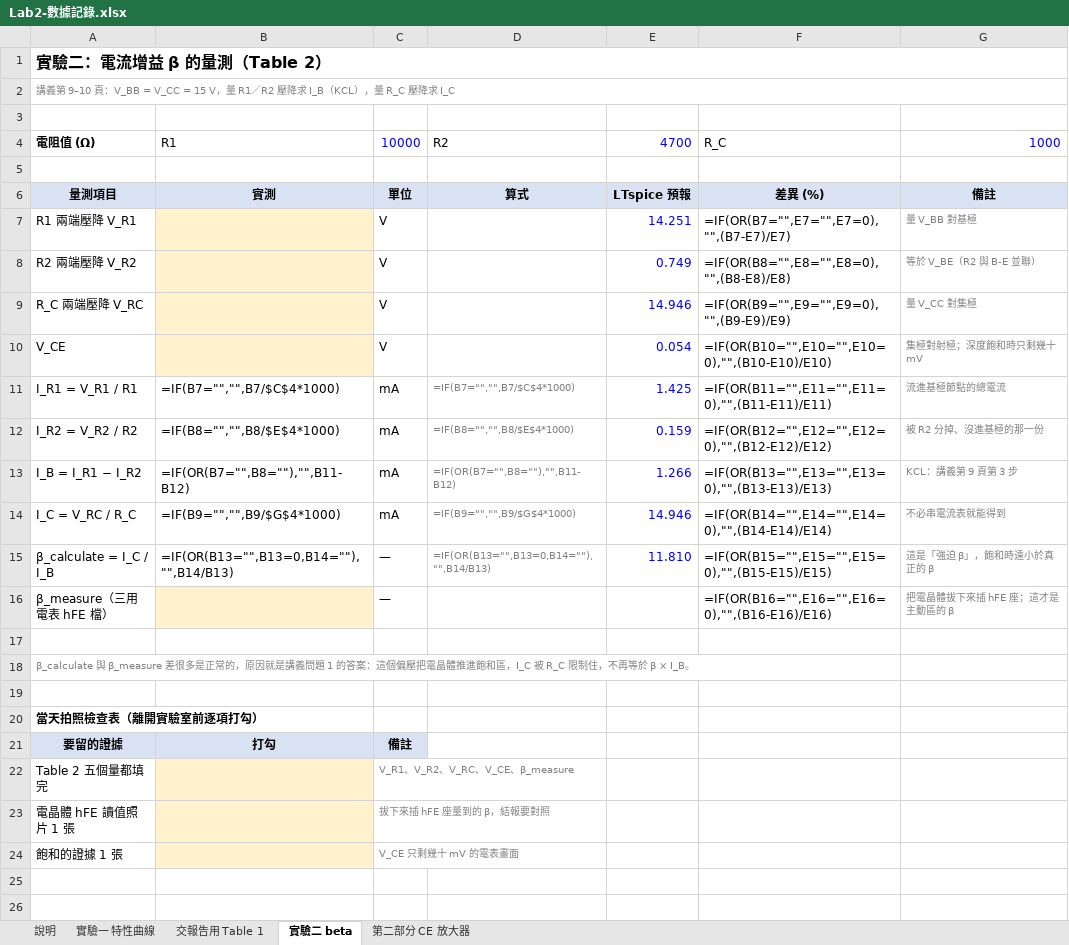
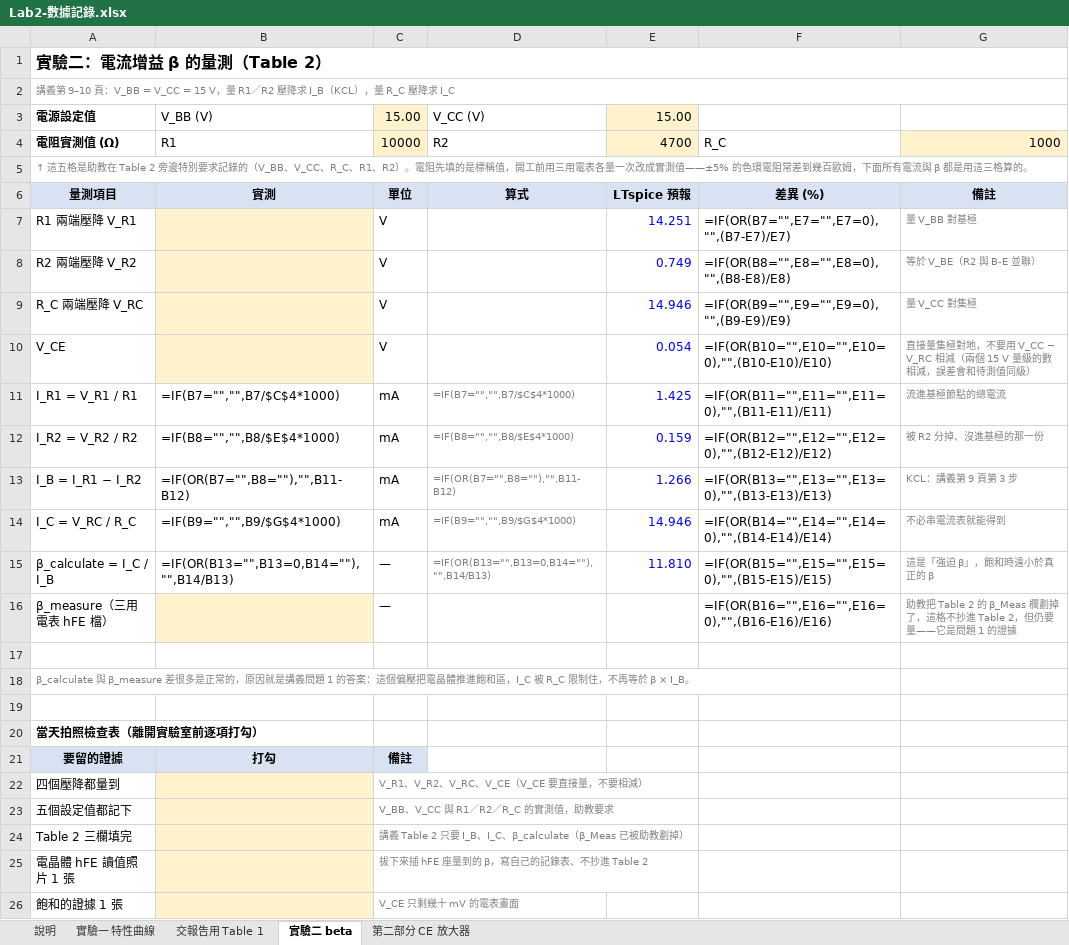
Before and after one commit to singyichen/notecraft, an Excel workbook: simulations/lab2/measured/Lab2-數據記錄.xlsx, sheet 實驗二 beta, drawn as a sheet; values as stored, in another font and other column widths than the file's, no borders; formulas without a stored value are shown as written; charts and pictures not drawn; removed rows and columns are numbered as before the commit, all else as after; the diff names each change by its address in the sheet, - before the commit and + after, or states it on an @@ line.

```diff
--- a/simulations/lab2/measured/Lab2-數據記錄.xlsx (sheet 實驗二 beta)
+++ b/simulations/lab2/measured/Lab2-數據記錄.xlsx (sheet 實驗二 beta)
-row 3: (empty)
+row 3: 電源設定值 | V_BB (V) | 15.00 | V_CC (V) | 15.00
-C3:C4 fill: none
+C3:C4 fill: #FFF2CC
-E3:E4 fill: none
+E3:E4 fill: #FFF2CC
-A4: 電阻值 (Ω)
+A4: 電阻實測值 (Ω)
-C4 text colour: #0000FF
+C4 text colour: black
-E4 text colour: #0000FF
+E4 text colour: black
@@ G4 fill: none → #FFF2CC, text colour: #0000FF → black @@
-A5: (empty)
+A5: ↑ 這五格是助教在 Table 2 旁邊特別要求記錄的（V_BB、V_CC、R_C、R1、R2）。電阻先填的是標稱值，開工前用三用電表各量一次改成實測值——±5% 的色環電阻常差到幾百歐姆，下面所有電流與 β 都是用這三格算的。
-G10: 集極對射極；深度飽和時只剩幾十 mV
+G10: 直接量集極對地，不要用 V_CC − V_RC 相減（兩個 15 V 量級的數相減，誤差會和待測值同級）
-G16: 把電晶體拔下來插 hFE 座；這才是主動區的 β
+G16: 助教把 Table 2 的 β_Meas 欄劃掉了，這格不抄進 Table 2，但仍要量——它是問題 1 的證據
-row 22: Table 2 五個量都填完 |  | V_R1、V_R2、V_RC、V_CE、β_measure
+row 22: 四個壓降都量到 |  | V_R1、V_R2、V_RC、V_CE（V_CE 要直接量，不要相減）
+row 23: 五個設定值都記下 |  | V_BB、V_CC 與 R1／R2／R_C 的實測值，助教要求
+row 24: Table 2 三欄填完 |  | 講義 Table 2 只要 I_B、I_C、β_calculate（β_Meas 已被助教劃掉）
-C25: 拔下來插 hFE 座量到的 β，結報要對照
+C25: 拔下來插 hFE 座量到的 β，寫自己的記錄表、不抄進 Table 2
```
Also changed, not shown: sheet 說明, 6 other files.
